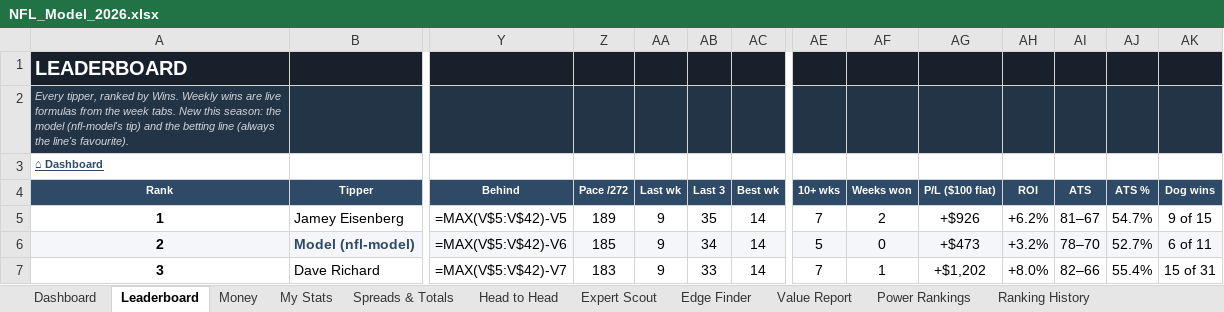
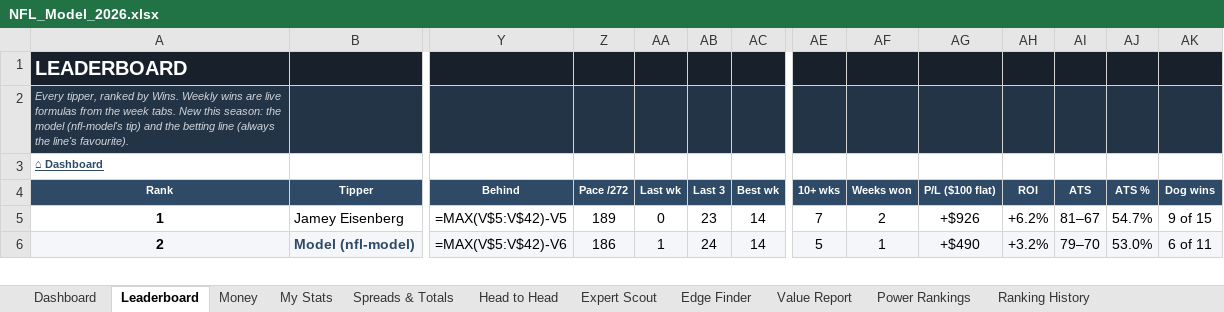
Before and after one commit to THOMASNOONAN155/tios-data, an Excel workbook: nfl-model/output/NFL_Model_2026.xlsx, sheet Leaderboard, drawn as a sheet; only a part is shown, gaps mark what is left out; values as stored, in another font and other column widths than the file's, no borders; formulas without a stored value are shown as written; charts and pictures and conditional formats not drawn; removed rows and columns are numbered as before the commit, all else as after; rows hold the shown columns only; the diff covers the shown part only; the diff names each change by its address in the sheet, - before the commit and + after, or states it on an @@ line.

```diff
--- a/nfl-model/output/NFL_Model_2026.xlsx (sheet Leaderboard)
+++ b/nfl-model/output/NFL_Model_2026.xlsx (sheet Leaderboard)
-AA5 (Last wk): 9
+AA5 (Last wk): 0
-AB5 (Last 3): 35
+AB5 (Last 3): 23
-Z6 (Pace /272): 185
+Z6 (Pace /272): 186
-AA6 (Last wk): 9
+AA6 (Last wk): 1
-AB6 (Last 3): 34
+AB6 (Last 3): 24
-AF6 (Weeks won): 0
+AF6 (Weeks won): 1
-AG6 (P/L ($100 flat)): +$473
+AG6 (P/L ($100 flat)): +$490
-AI6 (ATS): 78–70
+AI6 (ATS): 79–70
-AJ6 (ATS %): 52.7%
+AJ6 (ATS %): 53.0%
-row 7: 3 | Dave Richard | =MAX(V$5:V$42)-V7 | 183 | 9 | 33 | 14 | 7 | 1 | +$1,202 | +8.0% | 82–66 | 55.4% | 15 of 31
```
Also changed, not shown: 9 added rows, 7 removed rows, 167 edited cells and cell formats elsewhere in this sheet, sheet Expert Scout, sheet Money, sheet Spreads & Totals, sheet My Stats, sheet Value Report, sheet Head to Head, 3 more sheets, charts or pictures, nfl-model/inputs/tipping_inputs.xlsx, 1 other file.
